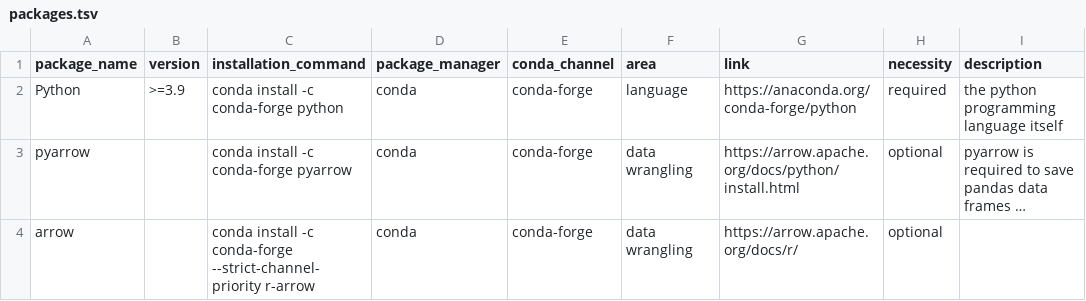
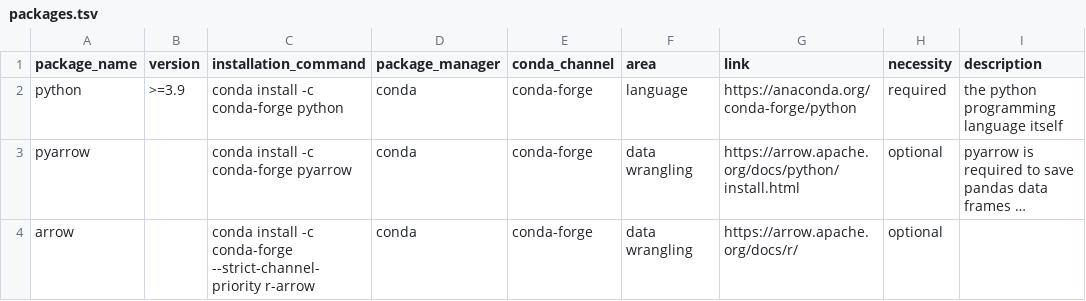
Before and after one commit to JohannesWiesner/tcy, a TSV file: packages.tsv, drawn as a sheet; only a part is shown; long unchanged cells end in …; the diff names each change by its address in the sheet, - before the commit and + after, or states it on an @@ line.

Commit message:
python has to be written small

```diff
--- a/packages.tsv
+++ b/packages.tsv
-A2 (package_name): Python
+A2 (package_name): python
```
